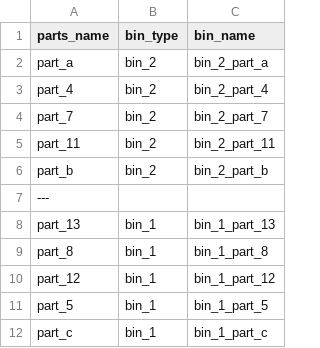
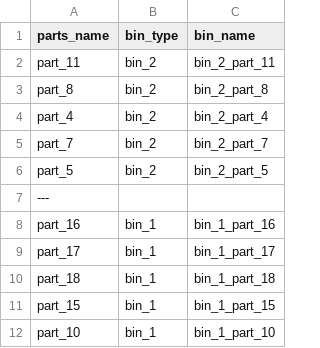
Before and after one commit to Automation-Research-Team/aist_robotiq, a CSV file: aist_scene_description/urdf/templates/placement_bin_layout.csv, drawn as a sheet; addresses are those after the commit; the diff names each change by its address in the sheet, - before the commit and + after, or states it on an @@ line.

```diff
--- a/aist_scene_description/urdf/templates/placement_bin_layout.csv
+++ b/aist_scene_description/urdf/templates/placement_bin_layout.csv
@@ row 5 moved to row 2: part_11 @@
-A3 (parts_name): part_a
+A3 (parts_name): part_8
-C3 (bin_name): bin_2_part_a
+C3 (bin_name): bin_2_part_8
-A6 (parts_name): part_b
+A6 (parts_name): part_5
-C6 (bin_name): bin_2_part_b
+C6 (bin_name): bin_2_part_5
-A8 (parts_name): part_13
+A8 (parts_name): part_16
-C8 (bin_name): bin_1_part_13
+C8 (bin_name): bin_1_part_16
-A9 (parts_name): part_8
+A9 (parts_name): part_17
-C9 (bin_name): bin_1_part_8
+C9 (bin_name): bin_1_part_17
-A10 (parts_name): part_12
+A10 (parts_name): part_18
-C10 (bin_name): bin_1_part_12
+C10 (bin_name): bin_1_part_18
-A11 (parts_name): part_5
+A11 (parts_name): part_15
-C11 (bin_name): bin_1_part_5
+C11 (bin_name): bin_1_part_15
-A12 (parts_name): part_c
+A12 (parts_name): part_10
-C12 (bin_name): bin_1_part_c
+C12 (bin_name): bin_1_part_10
```
Also changed, not shown: aist_scene_description/config/kitting_order_file.csv, 16 other files.
